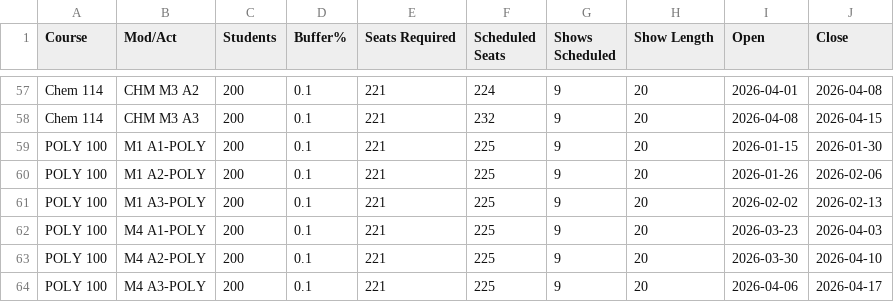
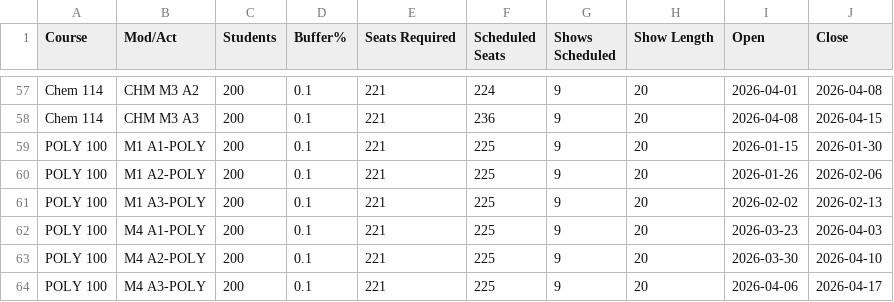
Before and after one commit to karankamboj/scheduling-shows, a CSV file: output/show_summary.csv, drawn as a sheet; only a part is shown, gaps mark what is left out; the diff covers the shown part only; the diff names each change by its address in the sheet, - before the commit and + after, or states it on an @@ line.

```diff
--- a/output/show_summary.csv
+++ b/output/show_summary.csv
-F58 (Scheduled Seats): 232
+F58 (Scheduled Seats): 236
```
Also changed, not shown: 46 edited cells elsewhere in this file, output/shows_per_day.csv, 1 other file.
